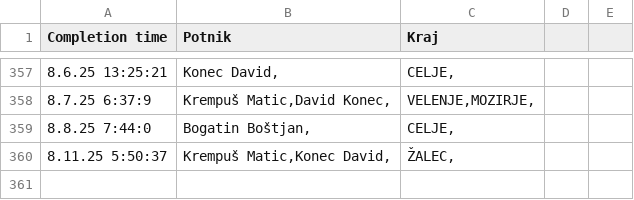
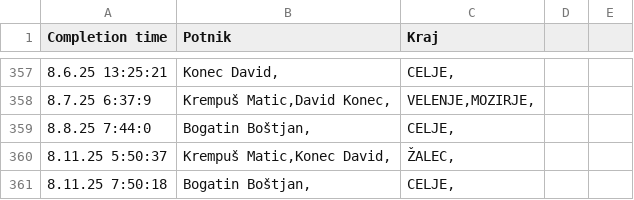
Before and after one commit to SRP-B/pot-dat, a CSV file: active.csv, drawn as a sheet; only a part is shown, gaps mark what is left out; the diff names each change by its address in the sheet, - before the commit and + after, or states it on an @@ line.

Commit message:
Appv12

```diff
--- a/active.csv
+++ b/active.csv
+row 361: 8.11.25 7:50:18 | Bogatin Boštjan, | CELJE,
```
